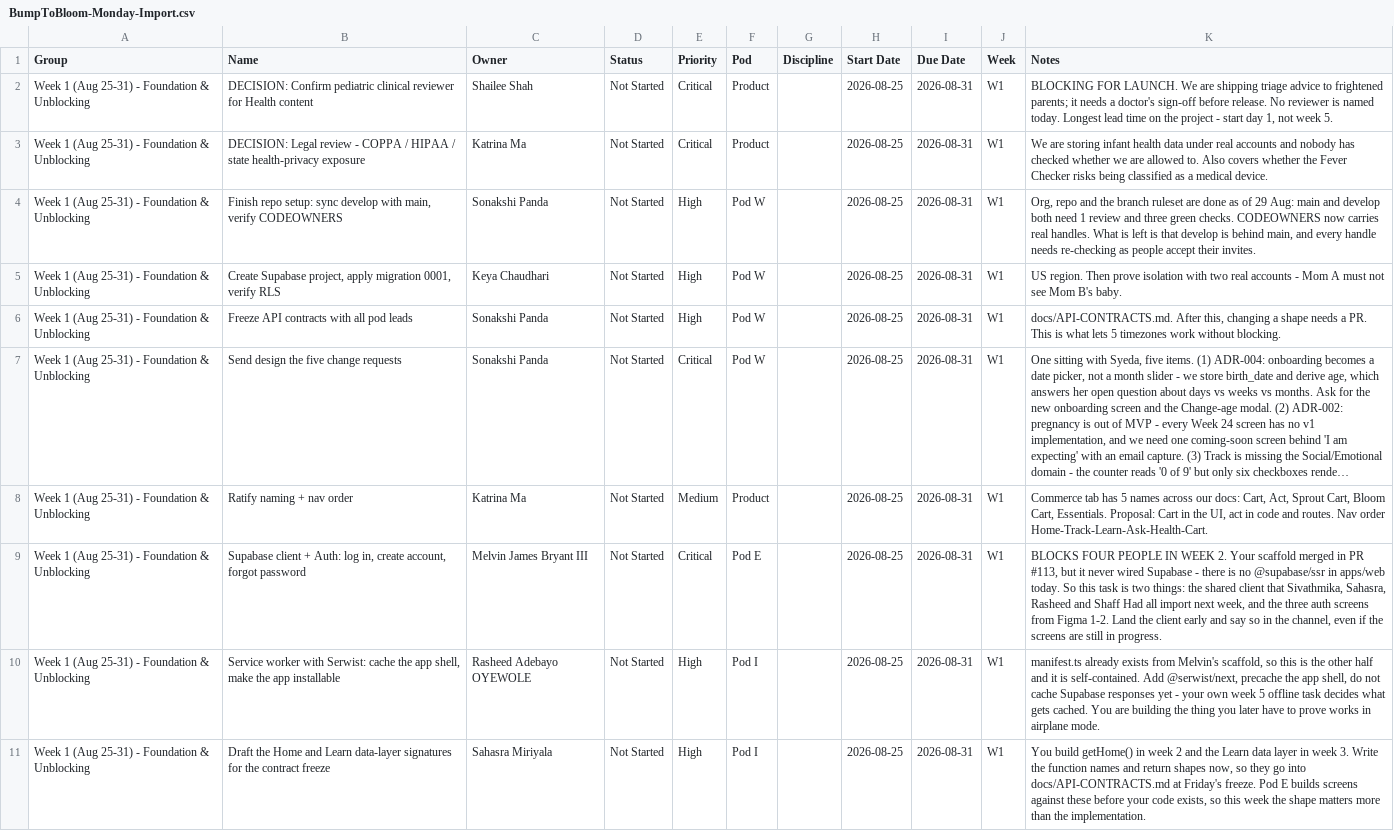
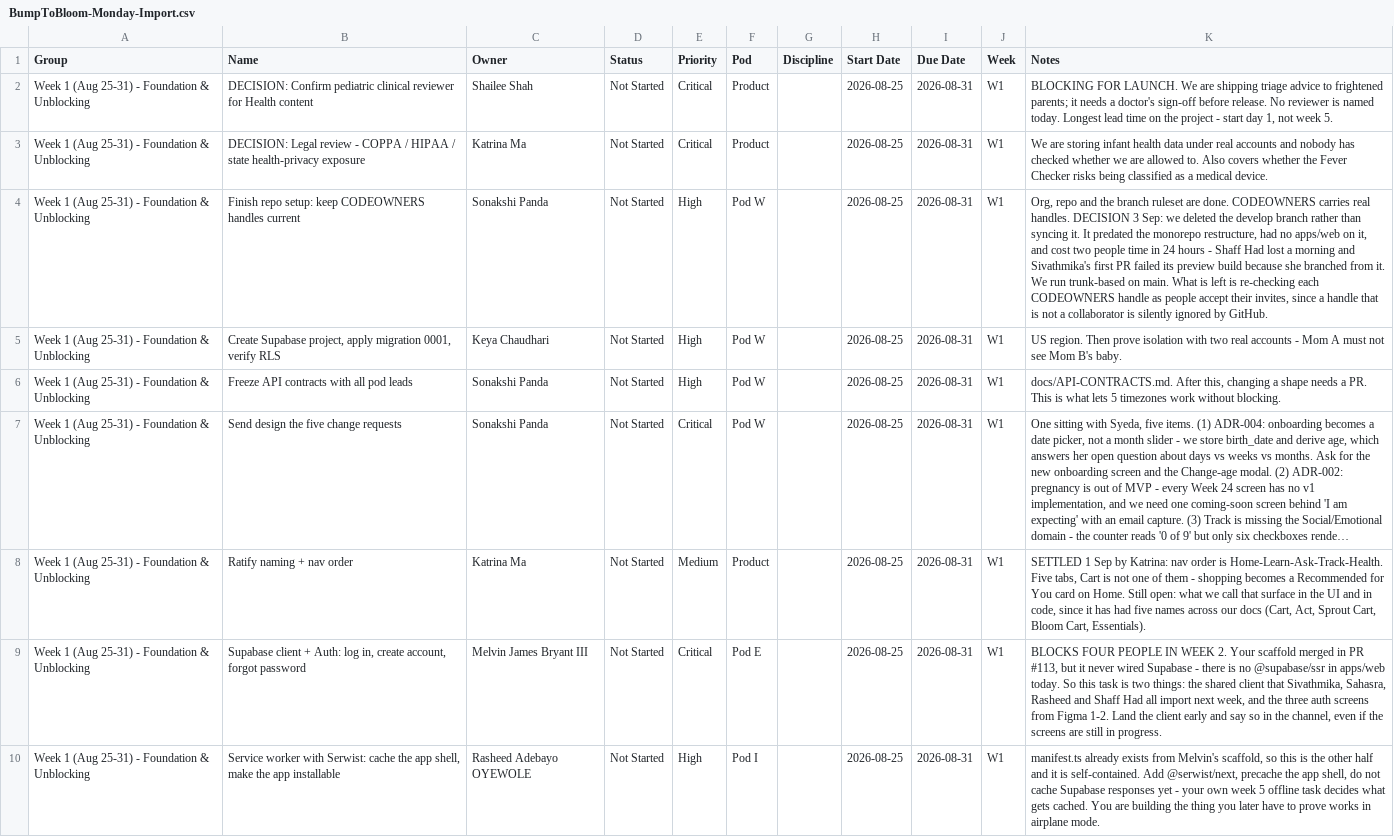
Before and after one commit to bumptobloom/bumptobloom, a CSV file: BumpToBloom-Monday-Import.csv, drawn as a sheet; only a part is shown; the shorter side is filled out with more unchanged rows; long unchanged cells end in …; the diff covers the shown part only; the diff names each change by its address in the sheet, - before the commit and + after, or states it on an @@ line.

Commit message:
Nav is five tabs in Product's confirmed order; add triage guard rewrite and MVP walkthrough (#152)
* Nav is five tabs in Product's confirmed order; add triage guard rewrite and MVP walkthrough

* Record the develop deletion on the repo-setup task

```diff
--- a/BumpToBloom-Monday-Import.csv
+++ b/BumpToBloom-Monday-Import.csv
-B4 (Name): …repo setup: sync develop with main, verify CODEOWNERS
+B4 (Name): …repo setup: keep CODEOWNERS handles current
-K4 (Notes): …ruleset are done as of 29 Aug: main and develop both need 1 review and three green checks. CODEOWNERS now carries real handles. What is left is that develop is behind main, and every handle needs re-checking as people accept their invites.
+K4 (Notes): …ruleset are done. CODEOWNERS carries real handles. DECISION 3 Sep: we deleted the develop branch rather than syncing it. It predated the monorepo restructure, had no apps/web on it, and cost two people time in 24 hours - Shaff Had lost a morning and Sivathmika's first PR failed its preview build because she branched from it. We run trunk-based on main. What is left is re-checking each CODEOWNERS handle as people accept their invites, since a handle that is not a collaborator is silently ignored by GitHub.
-K8 (Notes): Commerce tab has 5 names across our docs: Cart, Act, Sprout Cart, Bloom Cart, Essentials. Proposal: Cart in the UI, act in code and routes. Nav order Home-Track-Learn-Ask-Health-Cart.
+K8 (Notes): SETTLED 1 Sep by Katrina: nav order is Home-Learn-Ask-Track-Health. Five tabs, Cart is not one of them - shopping becomes a Recommended for You card on Home. Still open: what we call that surface in the UI and in code, since it has had five names across our docs (Cart, Act, Sprout Cart, Bloom Cart, Essentials).
```
Also changed, not shown: 2 added rows and 4 edited cells elsewhere in this file, 2 other files.
